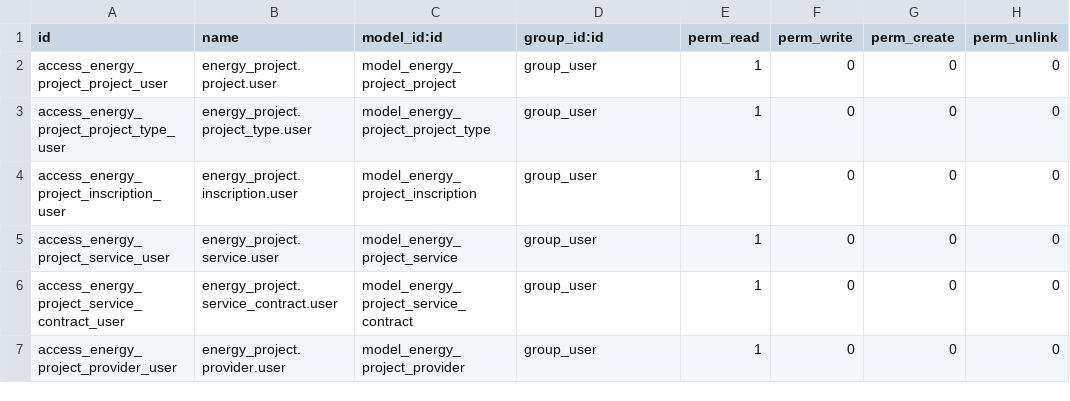
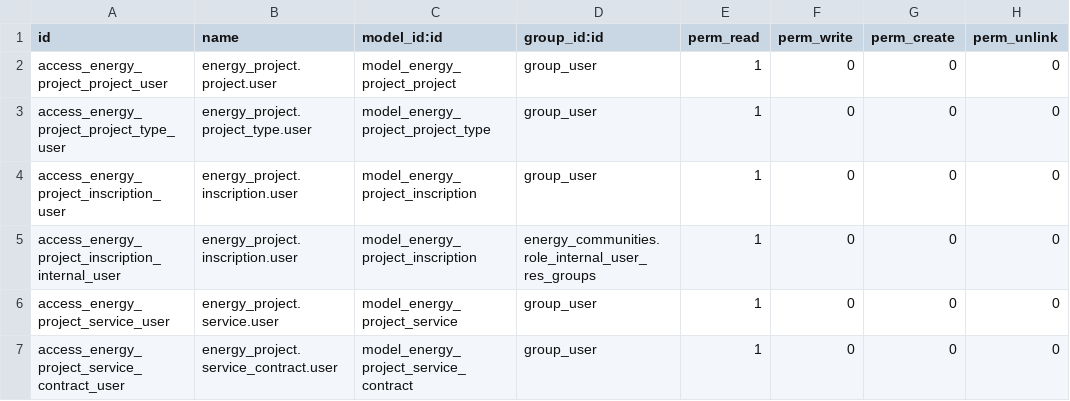
Before and after one commit to somcomunitats-coop/odoo-ec, a CSV file: energy_project/security/ir.model.access.csv, drawn as a sheet; only a part is shown; the shorter side is filled out with more unchanged rows.

Commit message:
[FIX] 🐛 energy_project: fix access to inscriptions and fix default values for BaseEnergyPoint

```diff
--- a/energy_project/security/ir.model.access.csv
+++ b/energy_project/security/ir.model.access.csv
@@ -4,2 +4,3 @@ access_energy_project_project_type_user,energy_project.project_type.user,model_e
 access_energy_project_inscription_user,energy_project.inscription.user,model_energy_project_inscription,group_user,1,0,0,0
+access_energy_project_inscription_internal_user,energy_project.inscription.user,model_energy_project_inscription,energy_communities.role_internal_user_res_groups,1,0,0,0
 access_energy_project_service_user,energy_project.service.user,model_energy_project_service,group_user,1,0,0,0
```
Also changed, not shown: 1 other file.
